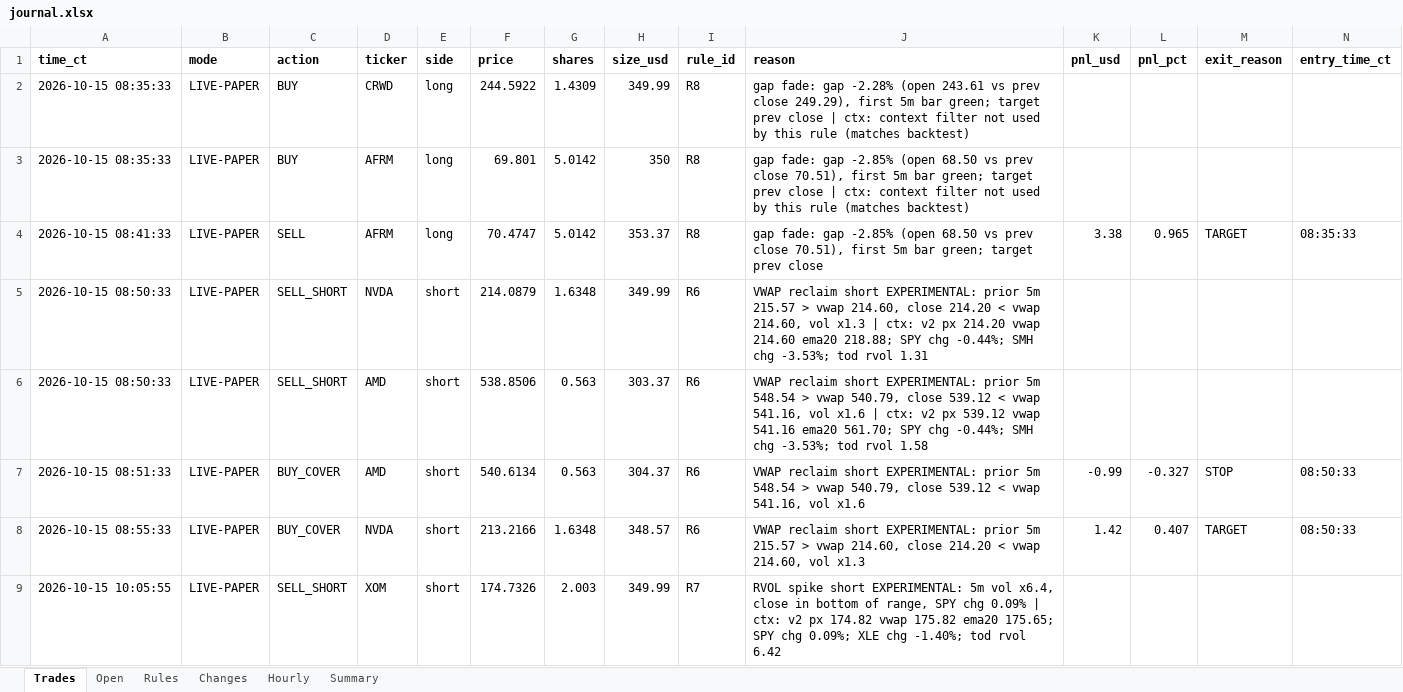
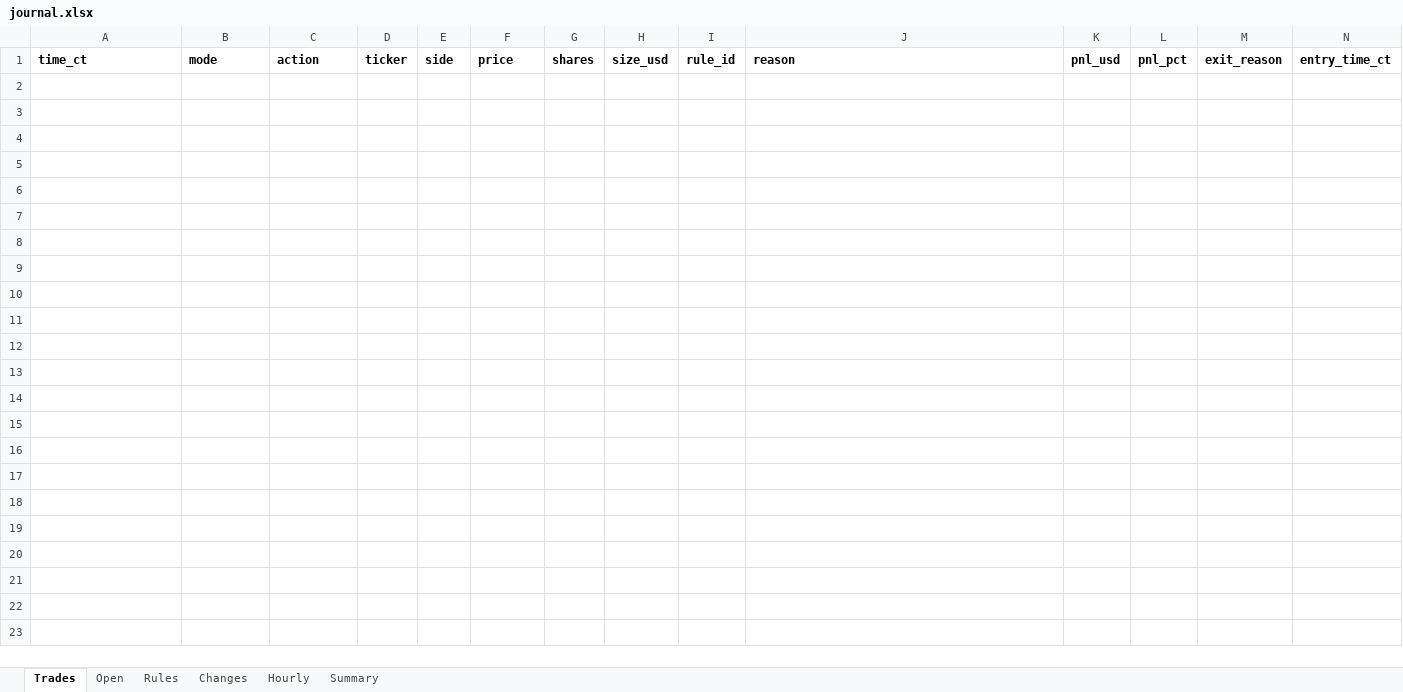
Before and after one commit to samson-ux/research-desk, an Excel workbook: paper-data/2026-10-15/journal.xlsx, sheet Trades, drawn as a sheet; only a part is shown; values as stored, in another font and other column widths than the file's, no borders; rows hold the shown columns only; the diff covers the shown part only; the diff names each change by its address in the sheet, - before the commit and + after, or states it on an @@ line.

```diff
--- a/paper-data/2026-10-15/journal.xlsx (sheet Trades)
+++ b/paper-data/2026-10-15/journal.xlsx (sheet Trades)
-row 2: 2026-10-15 08:35:33 | LIVE-PAPER | BUY | CRWD | long | 244.5922 | 1.4309 | 349.99 | R8 | gap fade: gap -2.28% (open 243.61 vs prev close 249.29), first 5m bar green; target prev close | ctx: context filter not used by this rule (matches backtest)
-row 3: 2026-10-15 08:35:33 | LIVE-PAPER | BUY | AFRM | long | 69.801 | 5.0142 | 350 | R8 | gap fade: gap -2.85% (open 68.50 vs prev close 70.51), first 5m bar green; target prev close | ctx: context filter not used by this rule (matches backtest)
-row 4: 2026-10-15 08:41:33 | LIVE-PAPER | SELL | AFRM | long | 70.4747 | 5.0142 | 353.37 | R8 | gap fade: gap -2.85% (open 68.50 vs prev close 70.51), first 5m bar green; target prev close | 3.38 | 0.965 | TARGET | 08:35:33
-row 5: 2026-10-15 08:50:33 | LIVE-PAPER | SELL_SHORT | NVDA | short | 214.0879 | 1.6348 | 349.99 | R6 | VWAP reclaim short EXPERIMENTAL: prior 5m 215.57 > vwap 214.60, close 214.20 < vwap 214.60, vol x1.3 | ctx: v2 px 214.20 vwap 214.60 ema20 218.88; SPY chg -0.44%; SMH chg -3.53%; tod rvol 1.31
-row 6: 2026-10-15 08:50:33 | LIVE-PAPER | SELL_SHORT | AMD | short | 538.8506 | 0.563 | 303.37 | R6 | VWAP reclaim short EXPERIMENTAL: prior 5m 548.54 > vwap 540.79, close 539.12 < vwap 541.16, vol x1.6 | ctx: v2 px 539.12 vwap 541.16 ema20 561.70; SPY chg -0.44%; SMH chg -3.53%; tod rvol 1.58
-row 7: 2026-10-15 08:51:33 | LIVE-PAPER | BUY_COVER | AMD | short | 540.6134 | 0.563 | 304.37 | R6 | VWAP reclaim short EXPERIMENTAL: prior 5m 548.54 > vwap 540.79, close 539.12 < vwap 541.16, vol x1.6 | -0.99 | -0.327 | STOP | 08:50:33
-row 8: 2026-10-15 08:55:33 | LIVE-PAPER | BUY_COVER | NVDA | short | 213.2166 | 1.6348 | 348.57 | R6 | VWAP reclaim short EXPERIMENTAL: prior 5m 215.57 > vwap 214.60, close 214.20 < vwap 214.60, vol x1.3 | 1.42 | 0.407 | TARGET | 08:50:33
-row 9: 2026-10-15 10:05:55 | LIVE-PAPER | SELL_SHORT | XOM | short | 174.7326 | 2.003 | 349.99 | R7 | RVOL spike short EXPERIMENTAL: 5m vol x6.4, close in bottom of range, SPY chg 0.09% | ctx: v2 px 174.82 vwap 175.82 ema20 175.65; SPY chg 0.09%; XLE chg -1.40%; tod rvol 6.42
```
Also changed, not shown: 8 removed rows elsewhere in this sheet, sheet Hourly, sheet Rules, sheet Summary, 7 other files.
